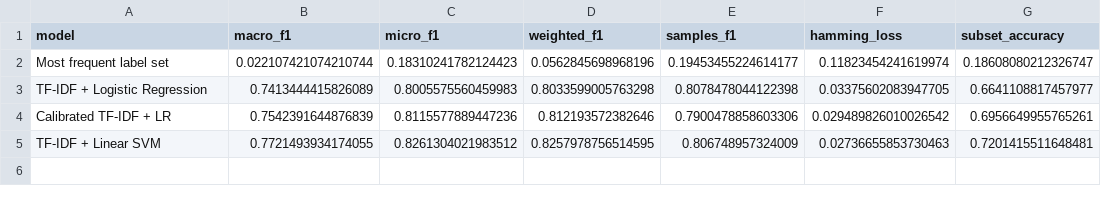
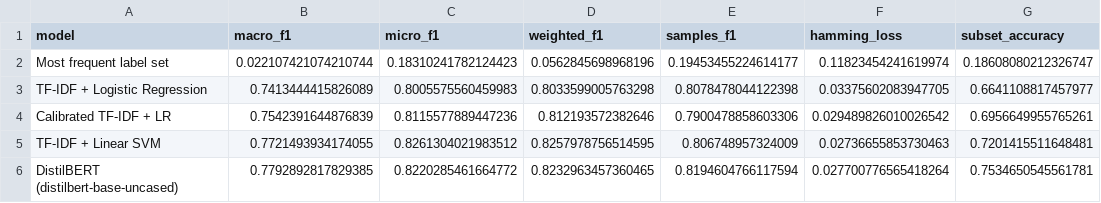
Before and after one commit to SahilBh01r1769/cyberattack-tactics-triage, a CSV file: artifacts/metrics/model_comparison.csv, drawn as a sheet.

```diff
--- a/artifacts/metrics/model_comparison.csv
+++ b/artifacts/metrics/model_comparison.csv
@@ -5 +5,2 @@ Calibrated TF-IDF + LR,0.7542391644876839,0.8115577889447236,0.812193572382646,0
 TF-IDF + Linear SVM,0.7721493934174055,0.8261304021983512,0.8257978756514595,0.806748957324009,0.02736655853730463,0.7201415511648481
+DistilBERT (distilbert-base-uncased),0.7792892817829385,0.8220285461664772,0.8232963457360465,0.8194604766117594,0.027700776565418264,0.7534650545561781
```
Also changed, not shown: 8 other files.
